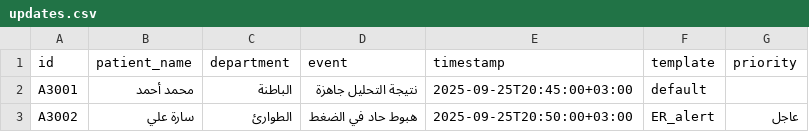
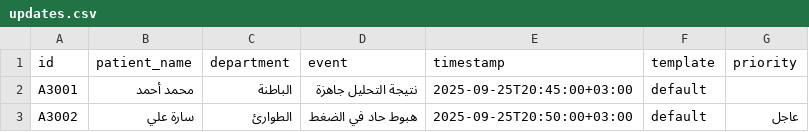
Before and after one commit to zayed1/SmartHospital, a CSV file: data/updates.csv, drawn as a sheet.

Commit message:
Update updates.csv

```diff
--- a/data/updates.csv
+++ b/data/updates.csv
@@ -2,2 +2,2 @@ id,patient_name,department,event,timestamp,template,priority
 A3001,محمد أحمد,الباطنة,نتيجة التحليل جاهزة,2025-09-25T20:45:00+03:00,default,
-A3002,سارة علي,الطوارئ,هبوط حاد في الضغط,2025-09-25T20:50:00+03:00,ER_alert,عاجل
+A3002,سارة علي,الطوارئ,هبوط حاد في الضغط,2025-09-25T20:50:00+03:00,default,عاجل
```
